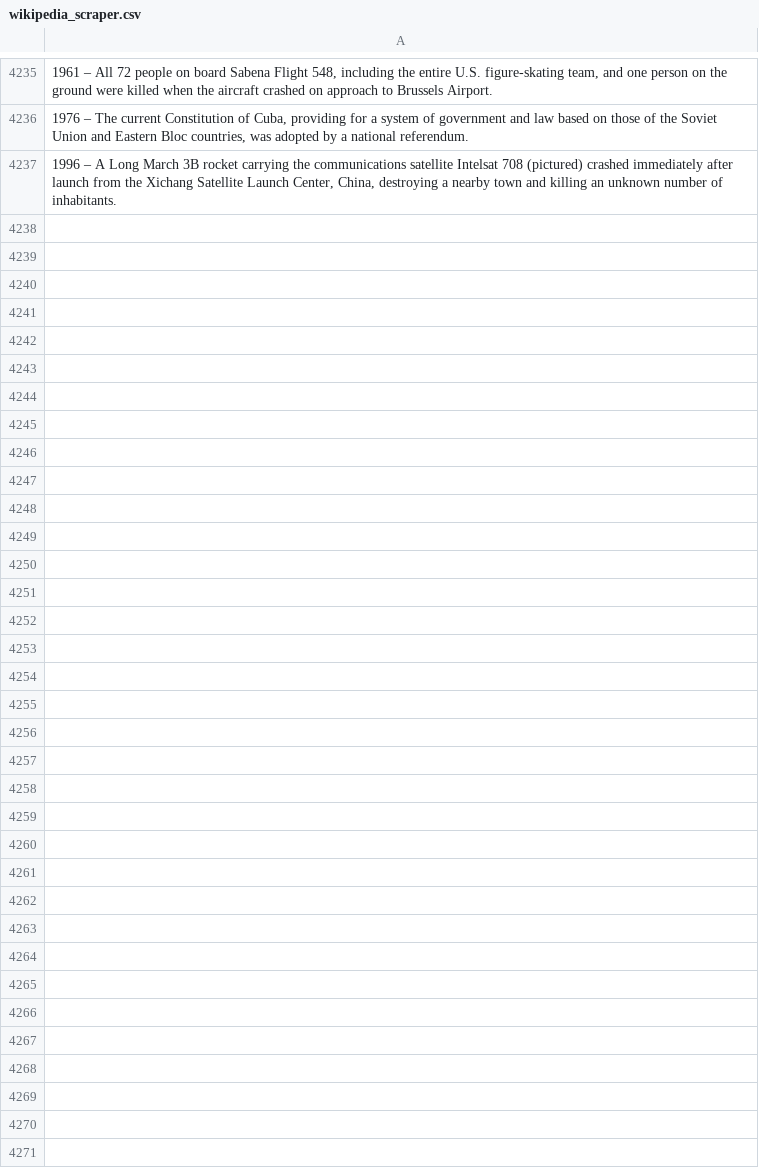
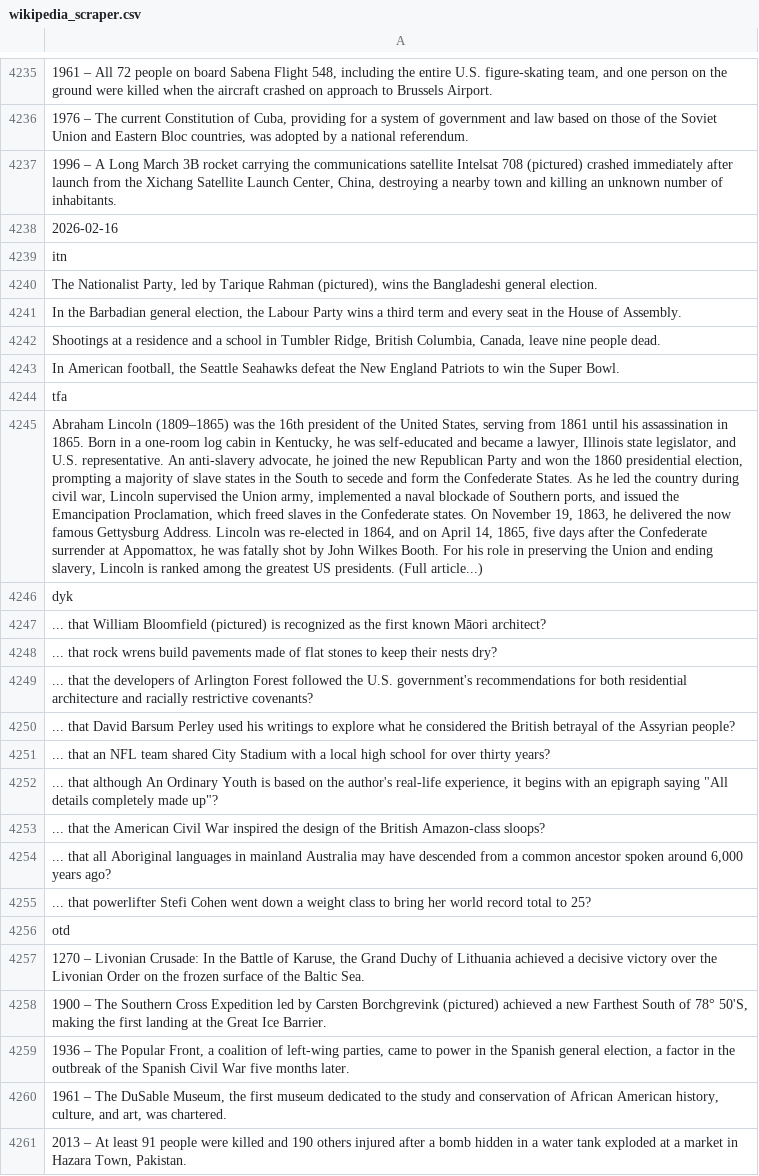
Before and after one commit to TobyP3/WebScraper, a CSV file: data/wikipedia_scraper.csv, drawn as a sheet; only a part is shown, gaps mark what is left out; the diff names each change by its address in the sheet, - before the commit and + after, or states it on an @@ line.

```diff
--- a/data/wikipedia_scraper.csv
+++ b/data/wikipedia_scraper.csv
+row 4238: 2026-02-16
+row 4239: itn
+row 4240: The Nationalist Party, led by Tarique Rahman (pictured), wins the Bangladeshi general election.
+row 4241: In the Barbadian general election, the Labour Party wins a third term and every seat in the House of Assembly.
+row 4242: Shootings at a residence and a school in Tumbler Ridge, British Columbia, Canada, leave nine people dead.
+row 4243: In American football, the Seattle Seahawks defeat the New England Patriots to win the Super Bowl.
+row 4244: tfa
+row 4245: Abraham Lincoln (1809–1865) was the 16th president of the United States, serving from 1861 until his assassination in 1865. Born in a one-room log cabin in Kentucky, he was self-educated and became a lawyer, Illinois state legislator, and U.S. representative. An anti-slavery advocate, he joined the new Republican Party and won the 1860 presidential election, prompting a majority of slave states in the South to secede and form the Confederate States. As he led the country during civil war, Lincoln supervised the Union army, implemented a naval blockade of Southern ports, and issued the Emancipation Proclamation, which freed slaves in the Confederate states. On November 19, 1863, he delivered the now famous Gettysburg Address. Lincoln was re-elected in 1864, and on April 14, 1865, five days after the Confederate surrender at Appomattox, he was fatally shot by John Wilkes Booth. For his role in preserving the Union and ending slavery, Lincoln is ranked among the greatest US presidents. (Full article...)
+row 4246: dyk
+row 4247: ... that William Bloomfield (pictured) is recognized as the first known Māori architect?
+row 4248: ... that rock wrens build pavements made of flat stones to keep their nests dry?
+row 4249: ... that the developers of Arlington Forest followed the U.S. government's recommendations for both residential architecture and racially restrictive covenants?
+row 4250: ... that David Barsum Perley used his writings to explore what he considered the British betrayal of the Assyrian people?
+row 4251: ... that an NFL team shared City Stadium with a local high school for over thirty years?
+row 4252: ... that although An Ordinary Youth is based on the author's real-life experience, it begins with an epigraph saying "All details completely made up"?
+row 4253: ... that the American Civil War inspired the design of the British Amazon-class sloops?
+row 4254: ... that all Aboriginal languages in mainland Australia may have descended from a common ancestor spoken around 6,000 years ago?
+row 4255: ... that powerlifter Stefi Cohen went down a weight class to bring her world record total to 25?
+row 4256: otd
+row 4257: 1270 – Livonian Crusade: In the Battle of Karuse, the Grand Duchy of Lithuania achieved a decisive victory over the Livonian Order on the frozen surface of the Baltic Sea.
+row 4258: 1900 – The Southern Cross Expedition led by Carsten Borchgrevink (pictured) achieved a new Farthest South of 78° 50'S, making the first landing at the Great Ice Barrier.
+row 4259: 1936 – The Popular Front, a coalition of left-wing parties, came to power in the Spanish general election, a factor in the outbreak of the Spanish Civil War five months later.
+row 4260: 1961 – The DuSable Museum, the first museum dedicated to the study and conservation of African American history, culture, and art, was chartered.
+row 4261: 2013 – At least 91 people were killed and 190 others injured after a bomb hidden in a water tank exploded at a market in Hazara Town, Pakistan.
```
